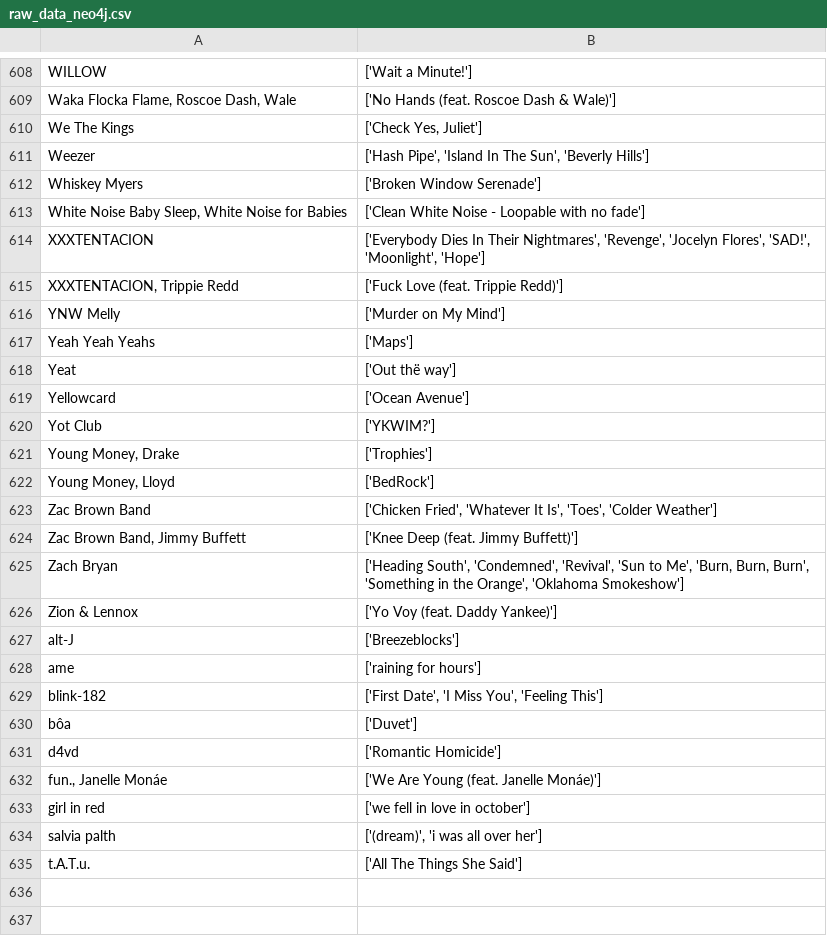
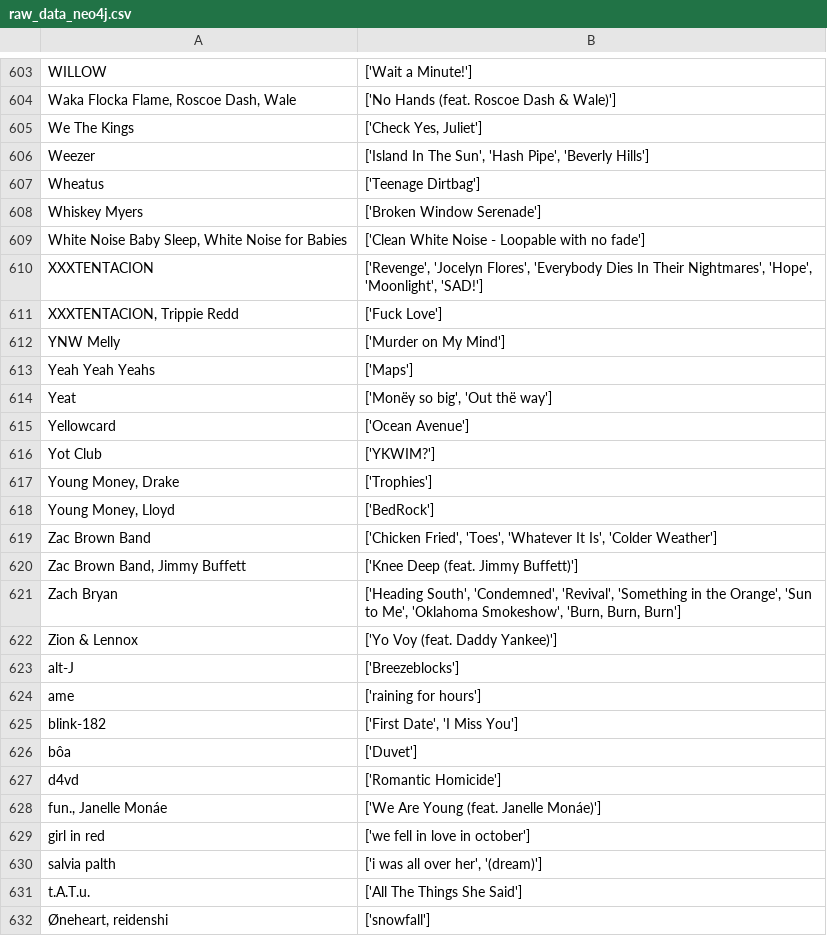
Before and after one commit to uktukt/SheGoesTech_Final_Project, a CSV file: raw_data_neo4j.csv, drawn as a sheet; only a part is shown, gaps mark what is left out; the diff covers the shown part only.

```diff
--- a/raw_data_neo4j.csv
+++ b/raw_data_neo4j.csv
@@ -610,10 +605,11 @@ WILLOW,['Wait a Minute!']
 We The Kings,"['Check Yes, Juliet']"
-Weezer,"['Hash Pipe', 'Island In The Sun', 'Beverly Hills']"
+Weezer,"['Island In The Sun', 'Hash Pipe', 'Beverly Hills']"
+Wheatus,['Teenage Dirtbag']
 Whiskey Myers,['Broken Window Serenade']
 "White Noise Baby Sleep, White Noise for Babies",['Clean White Noise - Loopable with no fade']
-XXXTENTACION,"['Everybody Dies In Their Nightmares', 'Revenge', 'Jocelyn Flores', 'SAD!', 'Moonlight', 'Hope']"
-"XXXTENTACION, Trippie Redd",['Fuck Love (feat. Trippie Redd)']
+XXXTENTACION,"['Revenge', 'Jocelyn Flores', 'Everybody Dies In Their Nightmares', 'Hope', 'Moonlight', 'SAD!']"
+"XXXTENTACION, Trippie Redd",['Fuck Love']
 YNW Melly,['Murder on My Mind']
 Yeah Yeah Yeahs,['Maps']
-Yeat,['Out thë way']
+Yeat,"['Monëy so big', 'Out thë way']"
 Yellowcard,['Ocean Avenue']
@@ -622,5 +618,5 @@ Yot Club,['YKWIM?']
 "Young Money, Lloyd",['BedRock']
-Zac Brown Band,"['Chicken Fried', 'Whatever It Is', 'Toes', 'Colder Weather']"
+Zac Brown Band,"['Chicken Fried', 'Toes', 'Whatever It Is', 'Colder Weather']"
 "Zac Brown Band, Jimmy Buffett",['Knee Deep (feat. Jimmy Buffett)']
-Zach Bryan,"['Heading South', 'Condemned', 'Revival', 'Sun to Me', 'Burn, Burn, Burn', 'Something in the Orange', 'Oklahoma Smokeshow']"
+Zach Bryan,"['Heading South', 'Condemned', 'Revival', 'Something in the Orange', 'Sun to Me', 'Oklahoma Smokeshow', 'Burn, Burn, Burn']"
 Zion & Lennox,['Yo Voy (feat. Daddy Yankee)']
@@ -628,3 +624,3 @@ alt-J,['Breezeblocks']
 ame,['raining for hours']
-blink-182,"['First Date', 'I Miss You', 'Feeling This']"
+blink-182,"['First Date', 'I Miss You']"
 bôa,['Duvet']
@@ -633,3 +629,4 @@ d4vd,['Romantic Homicide']
 girl in red,['we fell in love in october']
-salvia palth,"['(dream)', 'i was all over her']"
+salvia palth,"['i was all over her', '(dream)']"
 t.A.T.u.,['All The Things She Said']
+"Øneheart, reidenshi",['snowfall']
```
Also changed, not shown: 11 added rows, 16 removed rows and 89 edited cells elsewhere in this file, raw_data_mysql.csv, 2 other files.
